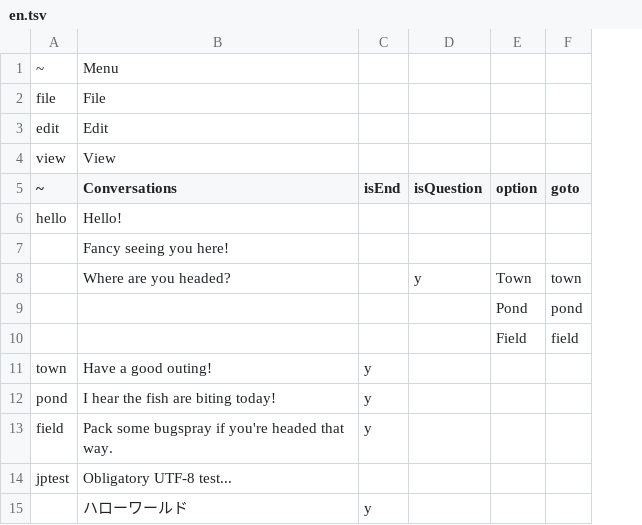
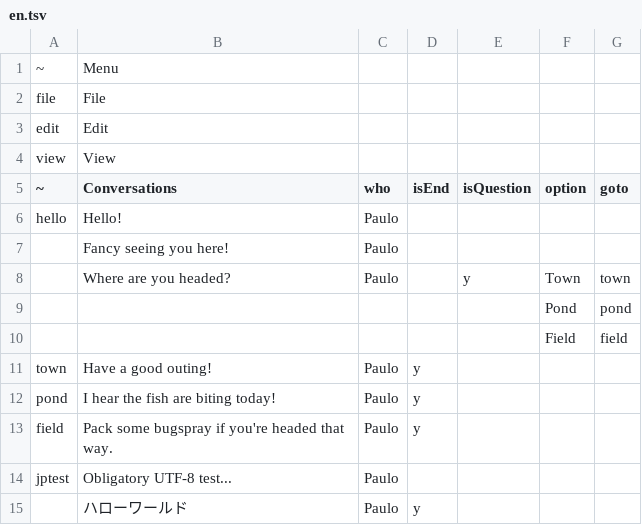
Before and after one commit to DYNOPUNCH/SummerScramble, a TSV file: res/locale/en.tsv, drawn as a sheet; the diff names each change by its address in the sheet, - before the commit and + after, or states it on an @@ line.

Commit message:
rudimentary NPC conversation with Paulo

```diff
--- a/res/locale/en.tsv
+++ b/res/locale/en.tsv
+column C (who), rows 6-15: Paulo | Paulo | Paulo |  |  | Paulo | Paulo | Paulo | Paulo | Paulo
```
Also changed, not shown: 9 other files.
